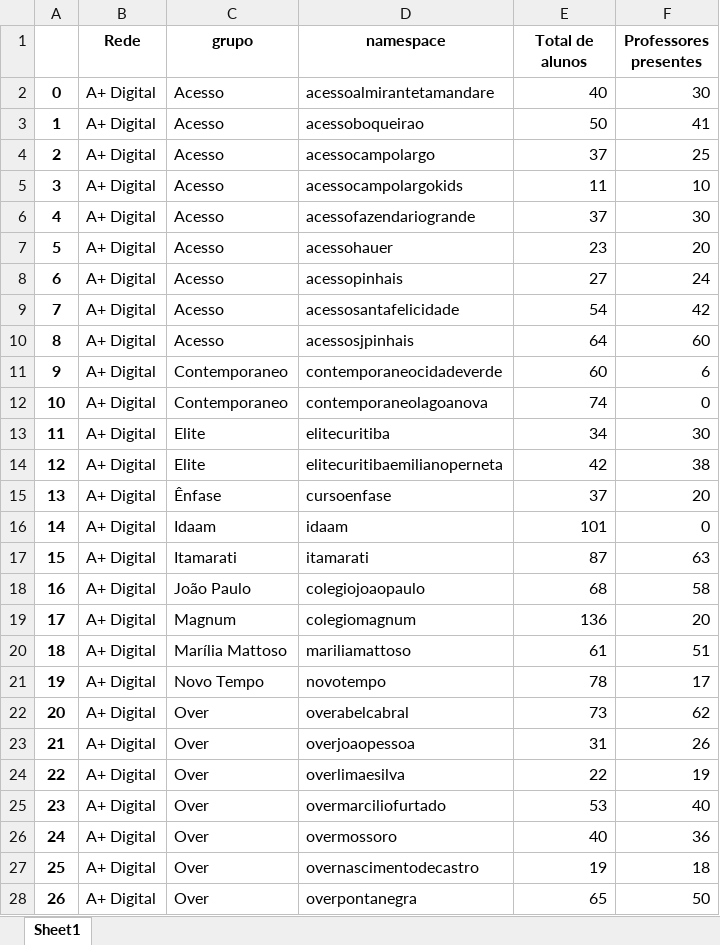
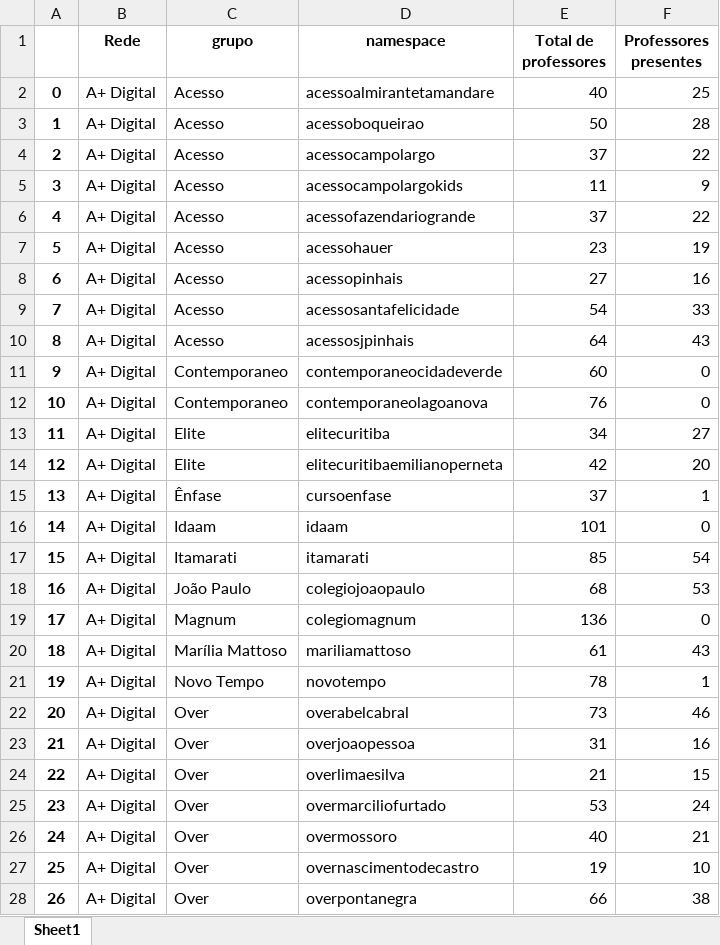
Before and after one commit to alexandre-padre/Relatorio-v0, an Excel workbook: beneficio2_professores_ativos.xlsx, sheet Sheet1, drawn as a sheet; only a part is shown; values as stored, in another font and other column widths than the file's, no borders; the diff covers the shown part only; the diff names each change by its address in the sheet, - before the commit and + after, or states it on an @@ line.

```diff
--- a/beneficio2_professores_ativos.xlsx (sheet Sheet1)
+++ b/beneficio2_professores_ativos.xlsx (sheet Sheet1)
-E1: Total de alunos
+E1: Total de professores
-F2 (Professores presentes): 30
+F2 (Professores presentes): 25
-F3 (Professores presentes): 41
+F3 (Professores presentes): 28
-F4 (Professores presentes): 25
+F4 (Professores presentes): 22
-F5 (Professores presentes): 10
+F5 (Professores presentes): 9
-F6 (Professores presentes): 30
+F6 (Professores presentes): 22
-F7 (Professores presentes): 20
+F7 (Professores presentes): 19
-F8 (Professores presentes): 24
+F8 (Professores presentes): 16
-F9 (Professores presentes): 42
+F9 (Professores presentes): 33
-F10 (Professores presentes): 60
+F10 (Professores presentes): 43
-F11 (Professores presentes): 6
+F11 (Professores presentes): 0
-E12 (Total de professores): 74
+E12 (Total de professores): 76
-F13 (Professores presentes): 30
+F13 (Professores presentes): 27
-F14 (Professores presentes): 38
+F14 (Professores presentes): 20
-F15 (Professores presentes): 20
+F15 (Professores presentes): 1
-E17 (Total de professores): 87
+E17 (Total de professores): 85
-F17 (Professores presentes): 63
+F17 (Professores presentes): 54
-F18 (Professores presentes): 58
+F18 (Professores presentes): 53
-F19 (Professores presentes): 20
+F19 (Professores presentes): 0
-F20 (Professores presentes): 51
+F20 (Professores presentes): 43
-F21 (Professores presentes): 17
+F21 (Professores presentes): 1
-F22 (Professores presentes): 62
+F22 (Professores presentes): 46
-F23 (Professores presentes): 26
+F23 (Professores presentes): 16
-E24 (Total de professores): 22
+E24 (Total de professores): 21
-F24 (Professores presentes): 19
+F24 (Professores presentes): 15
-F25 (Professores presentes): 40
+F25 (Professores presentes): 24
-F26 (Professores presentes): 36
+F26 (Professores presentes): 21
-F27 (Professores presentes): 18
+F27 (Professores presentes): 10
-E28 (Total de professores): 65
+E28 (Total de professores): 66
-F28 (Professores presentes): 50
+F28 (Professores presentes): 38
```
Also changed, not shown: 8 added rows, 284 edited cells and row numbers in column A elsewhere in this sheet, beneficio1_alunos_ativos.xlsx, beneficio3_professores_relatorios.xlsx, 6 other files.
